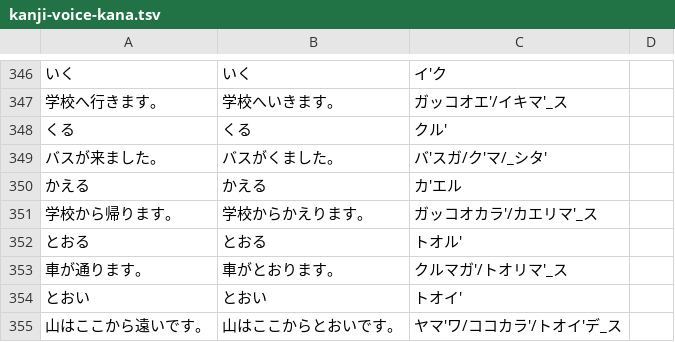
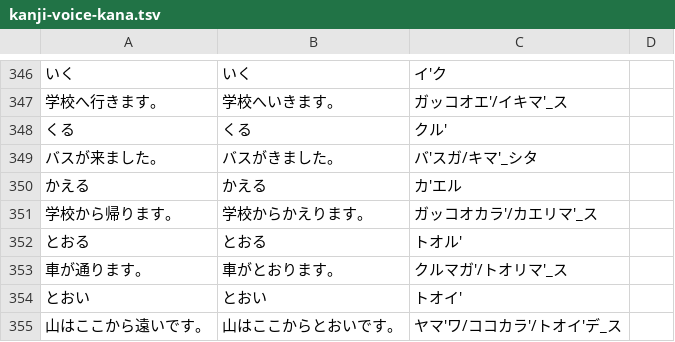
Before and after one commit to ikechan3351-stack/ikechan-app, a TSV file: tools/kanji-voice-kana.tsv, drawn as a sheet; only a part is shown, gaps mark what is left out.

```diff
--- a/tools/kanji-voice-kana.tsv
+++ b/tools/kanji-voice-kana.tsv
@@ -348,3 +348,3 @@
 くる	くる	クル'	
-バスが来ました。	バスがくました。	バ'スガ/ク'マ/_シタ'	
+バスが来ました。	バスがきました。	バ'スガ/キマ'_シタ	
 かえる	かえる	カ'エル	
```
Also changed, not shown: 2 other files.
